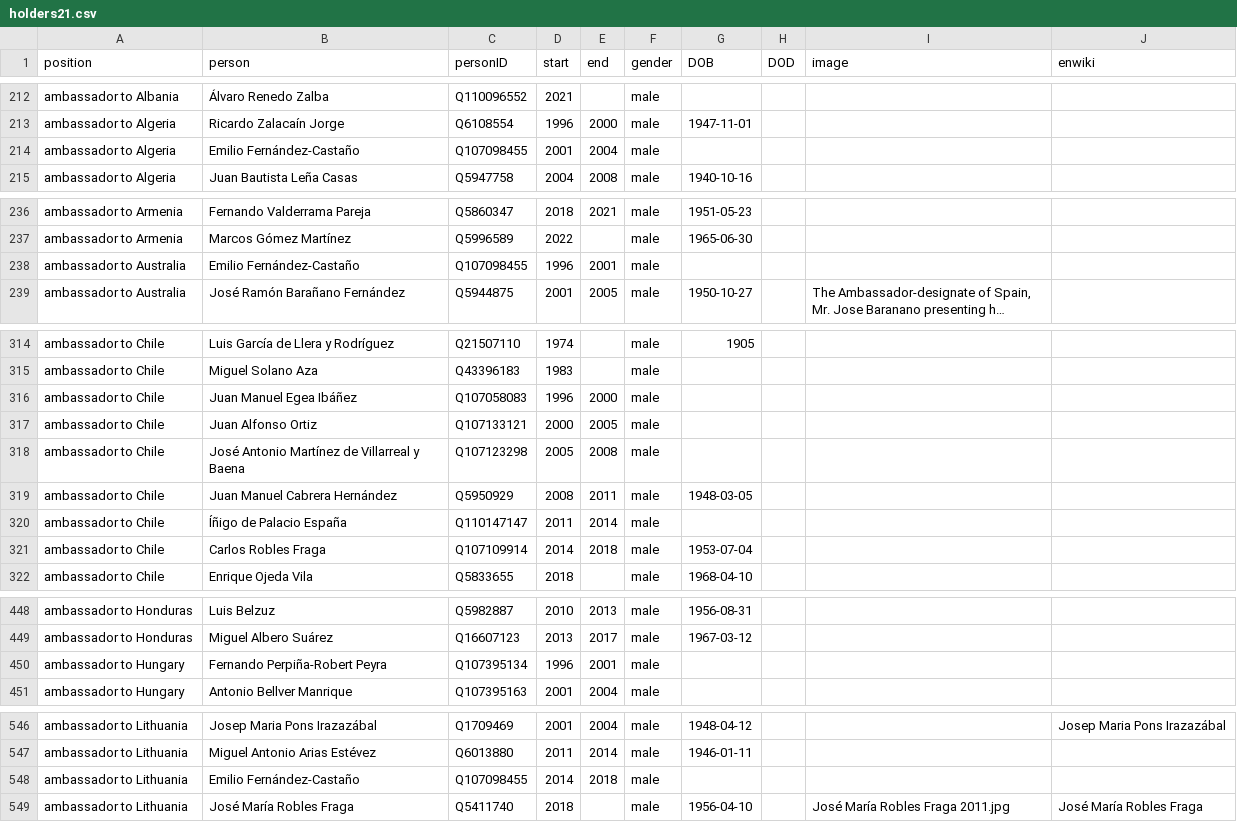
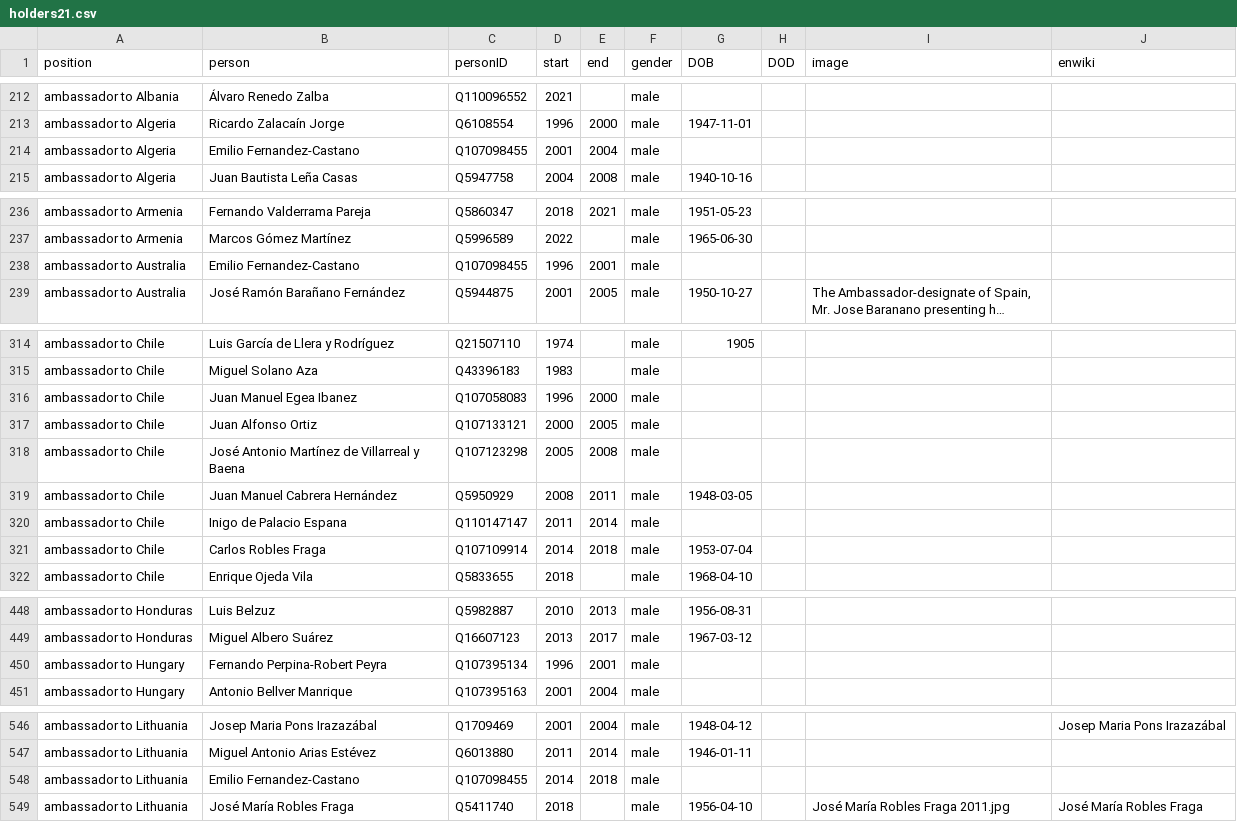
Before and after one commit to every-politician-scrapers/spain-ministers, a CSV file: html/holders21.csv, drawn as a sheet; only a part is shown, gaps mark what is left out; long unchanged cells end in …; the diff covers the shown part only; the diff names each change by its address in the sheet, - before the commit and + after, or states it on an @@ line.

Commit message:
PCB update

```diff
--- a/html/holders21.csv
+++ b/html/holders21.csv
-B214 (person): Emilio Fernández-Castaño
+B214 (person): Emilio Fernandez-Castano
-B238 (person): Emilio Fernández-Castaño
+B238 (person): Emilio Fernandez-Castano
-B316 (person): Juan Manuel Egea Ibáñez
+B316 (person): Juan Manuel Egea Ibanez
-B320 (person): Íñigo de Palacio España
+B320 (person): Inigo de Palacio Espana
-B450 (person): Fernando Perpiña-Robert Peyra
+B450 (person): Fernando Perpina-Robert Peyra
-B548 (person): Emilio Fernández-Castaño
+B548 (person): Emilio Fernandez-Castano
```
Also changed, not shown: 8 edited cells elsewhere in this file.
